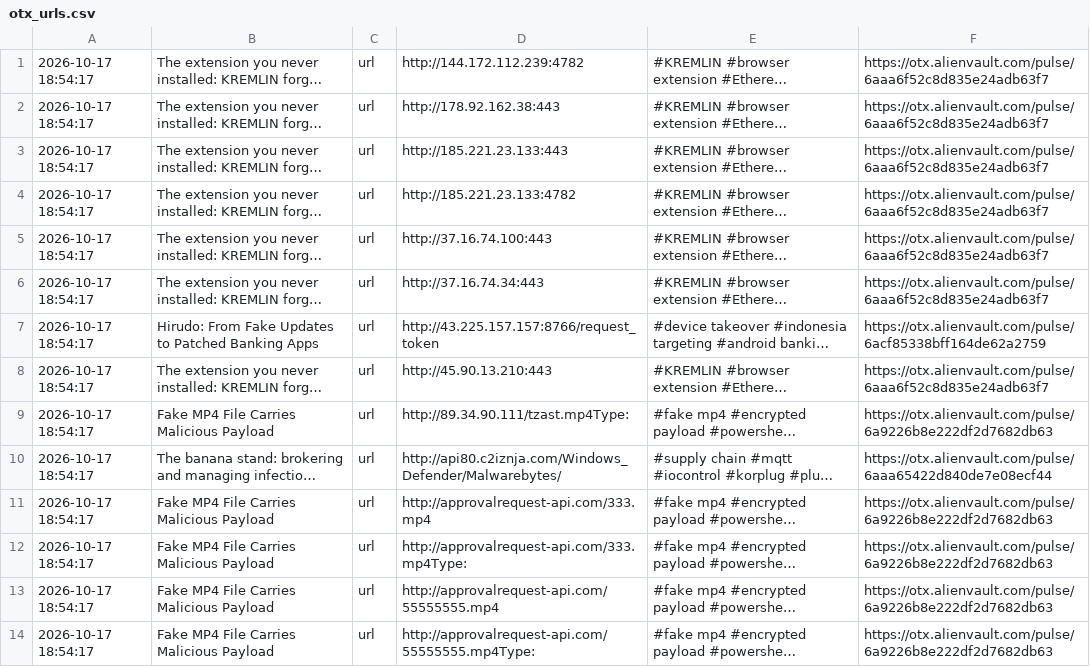
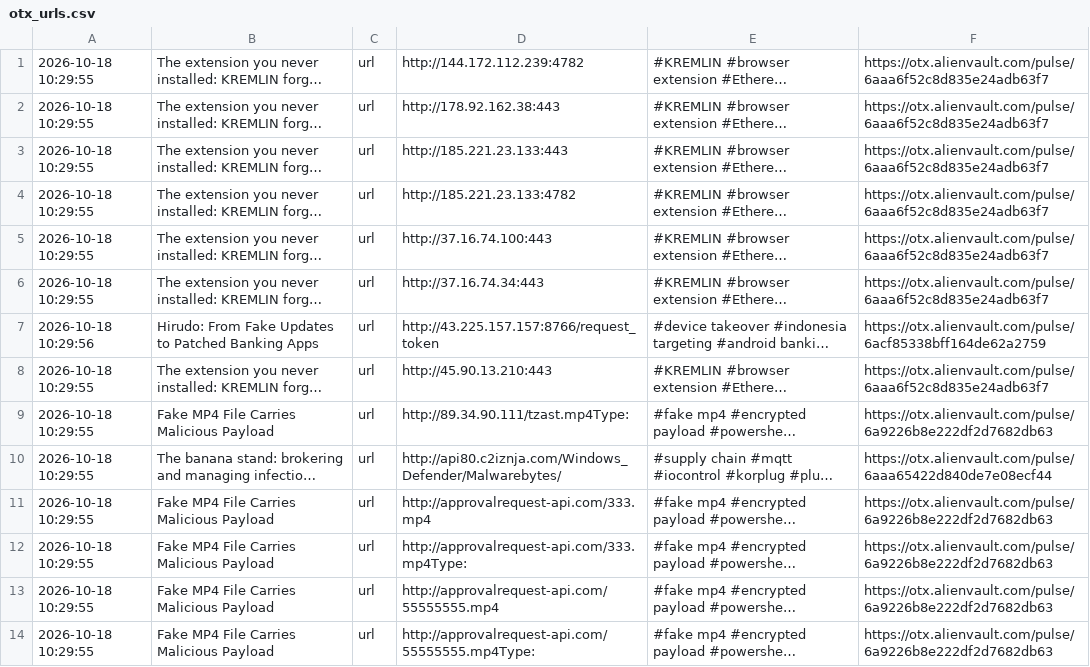
Before and after one commit to 0xShun/Threat-Intel-Data-Pipeline, a CSV file: reports/otx_urls.csv, drawn as a sheet; only a part is shown; long unchanged cells end in …; the diff covers the shown part only; the diff names each change by its address in the sheet, - before the commit and + after, or states it on an @@ line.

```diff
--- a/reports/otx_urls.csv
+++ b/reports/otx_urls.csv
-A1:A6: 2026-10-17 18:54:17
+A1:A6: 2026-10-18 10:29:55
-A7: 2026-10-17 18:54:17
+A7: 2026-10-18 10:29:56
-A8:A14: 2026-10-17 18:54:17
+A8:A14: 2026-10-18 10:29:55
```
Also changed, not shown: 80 edited cells elsewhere in this file, reports/otx_domains.csv, reports/scored_domains.csv, 17 other files.
